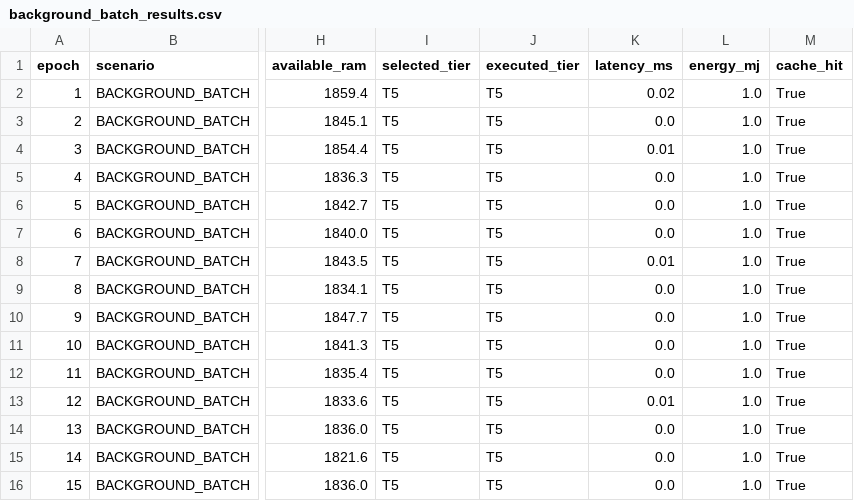
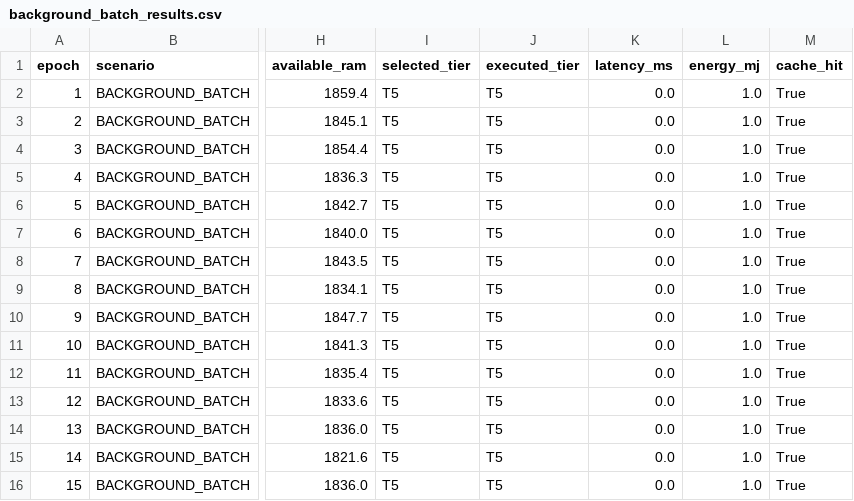
Before and after one commit to iRfANhAiDeRABiR/AdaptGreen-Green, a CSV file: adaptgreen/results/background_batch_results.csv, drawn as a sheet; only a part is shown, gaps mark what is left out; the diff covers the shown part only; the diff names each change by its address in the sheet, - before the commit and + after, or states it on an @@ line.

```diff
--- a/adaptgreen/results/background_batch_results.csv
+++ b/adaptgreen/results/background_batch_results.csv
-K2 (latency_ms): 0.02
+K2 (latency_ms): 0.0
-K4 (latency_ms): 0.01
+K4 (latency_ms): 0.0
-K8 (latency_ms): 0.01
+K8 (latency_ms): 0.0
-K13 (latency_ms): 0.01
+K13 (latency_ms): 0.0
```
Also changed, not shown: 7 edited cells elsewhere in this file, adaptgreen/results/all_results.csv, adaptgreen/results/battery_critical_results.csv, 29 other files.
